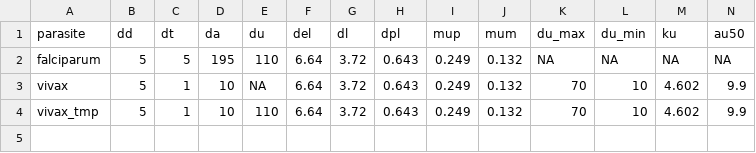
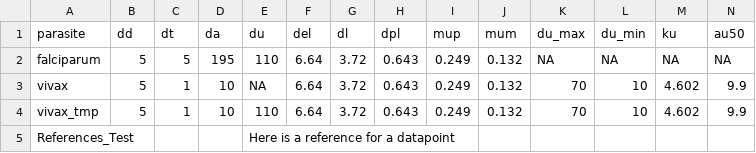
Before and after one commit to mrc-ide/malariasimulation, a CSV file: data-raw/parasite_parameters.csv, drawn as a sheet; only a part is shown; rows hold the shown columns only; the diff names each change by its address in the sheet, - before the commit and + after, or states it on an @@ line.

Commit message:
Long form parameters csv

```diff
--- a/data-raw/parasite_parameters.csv
+++ b/data-raw/parasite_parameters.csv
+row 5: References_Test |  |  |  | Here is a reference for a datapoint
```
Also changed, not shown: 6 other files.
